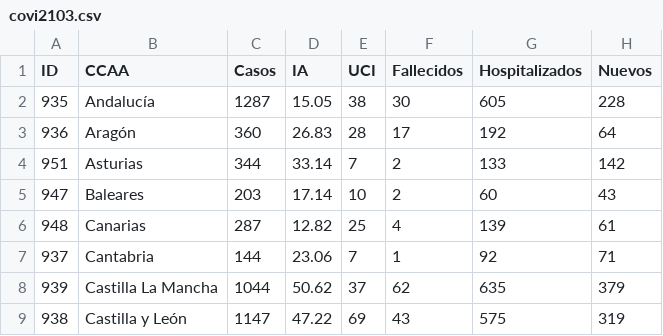
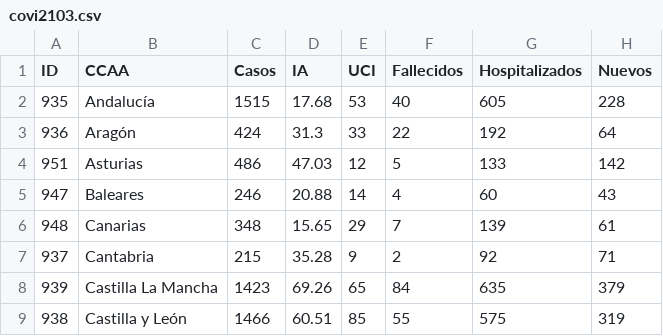
Before and after one commit to Eclectikus/COVID-19, a CSV file: data/covi2103.csv, drawn as a sheet; only a part is shown; the diff covers the shown part only.

Commit message:
Update covi2103.csv

```diff
--- a/data/covi2103.csv
+++ b/data/covi2103.csv
@@ -1,9 +1,9 @@
 ID,CCAA,Casos,IA,UCI,Fallecidos,Hospitalizados,Nuevos
-935,Andalucía,1287,15.05,38,30,605,228
-936,Aragón,360,26.83,28,17,192,64
-951,Asturias,344,33.14,7,2,133,142
-947,Baleares,203,17.14,10,2,60,43
-948,Canarias,287,12.82,25,4,139,61
-937,Cantabria,144,23.06,7,1,92,71
-939,Castilla La Mancha,1044,50.62,37,62,635,379
-938,Castilla y León,1147,47.22,69,43,575,319
+935,Andalucía,1515,17.68,53,40,605,228
+936,Aragón,424,31.3,33,22,192,64
+951,Asturias,486,47.03,12,5,133,142
+947,Baleares,246,20.88,14,4,60,43
+948,Canarias,348,15.65,29,7,139,61
+937,Cantabria,215,35.28,9,2,92,71
+939,Castilla La Mancha,1423,69.26,65,84,635,379
+938,Castilla y León,1466,60.51,85,55,575,319
```
Also changed, not shown: 38 edited cells elsewhere in this file.
